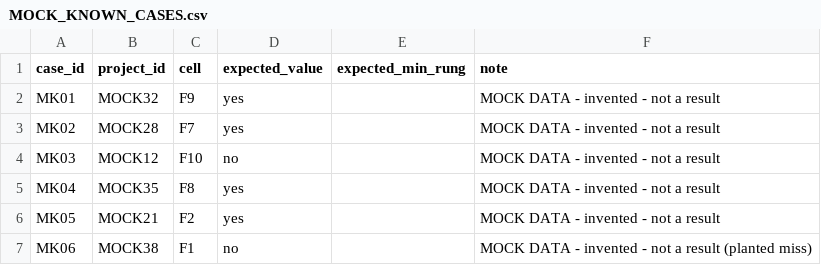
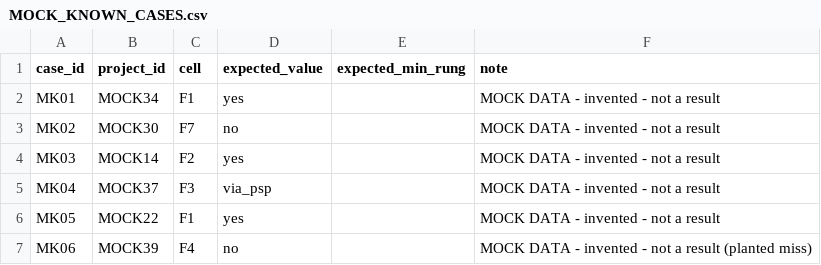
Before and after one commit to BokMartin/cbdc-dataset-v11, a CSV file: data/index/mock/MOCK_KNOWN_CASES.csv, drawn as a sheet.

```diff
--- a/data/index/mock/MOCK_KNOWN_CASES.csv
+++ b/data/index/mock/MOCK_KNOWN_CASES.csv
@@ -1,7 +1,7 @@
 case_id,project_id,cell,expected_value,expected_min_rung,note
-MK01,MOCK32,F9,yes,,MOCK DATA - invented - not a result
-MK02,MOCK28,F7,yes,,MOCK DATA - invented - not a result
-MK03,MOCK12,F10,no,,MOCK DATA - invented - not a result
-MK04,MOCK35,F8,yes,,MOCK DATA - invented - not a result
-MK05,MOCK21,F2,yes,,MOCK DATA - invented - not a result
-MK06,MOCK38,F1,no,,MOCK DATA - invented - not a result (planted miss)
+MK01,MOCK34,F1,yes,,MOCK DATA - invented - not a result
+MK02,MOCK30,F7,no,,MOCK DATA - invented - not a result
+MK03,MOCK14,F2,yes,,MOCK DATA - invented - not a result
+MK04,MOCK37,F3,via_psp,,MOCK DATA - invented - not a result
+MK05,MOCK22,F1,yes,,MOCK DATA - invented - not a result
+MK06,MOCK39,F4,no,,MOCK DATA - invented - not a result (planted miss)
```
Also changed, not shown: data/index/mock/MOCK_CODER_A.csv, data/index/mock/MOCK_CODER_B.csv, 32 other files.
